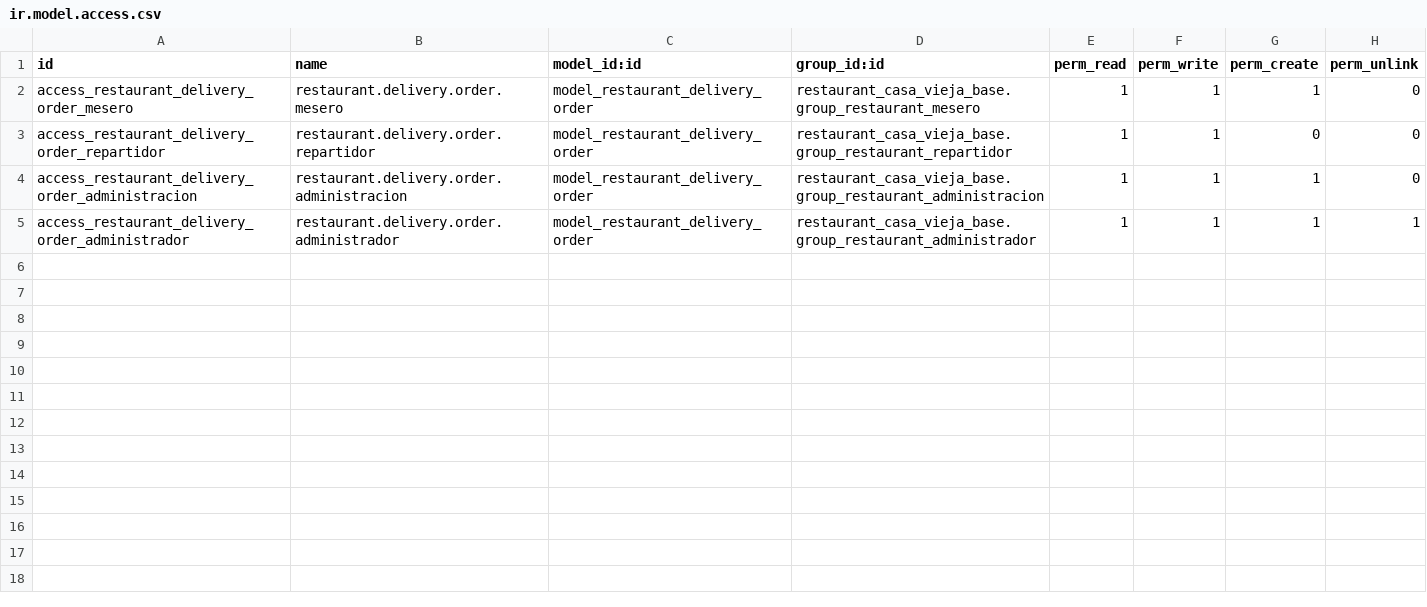
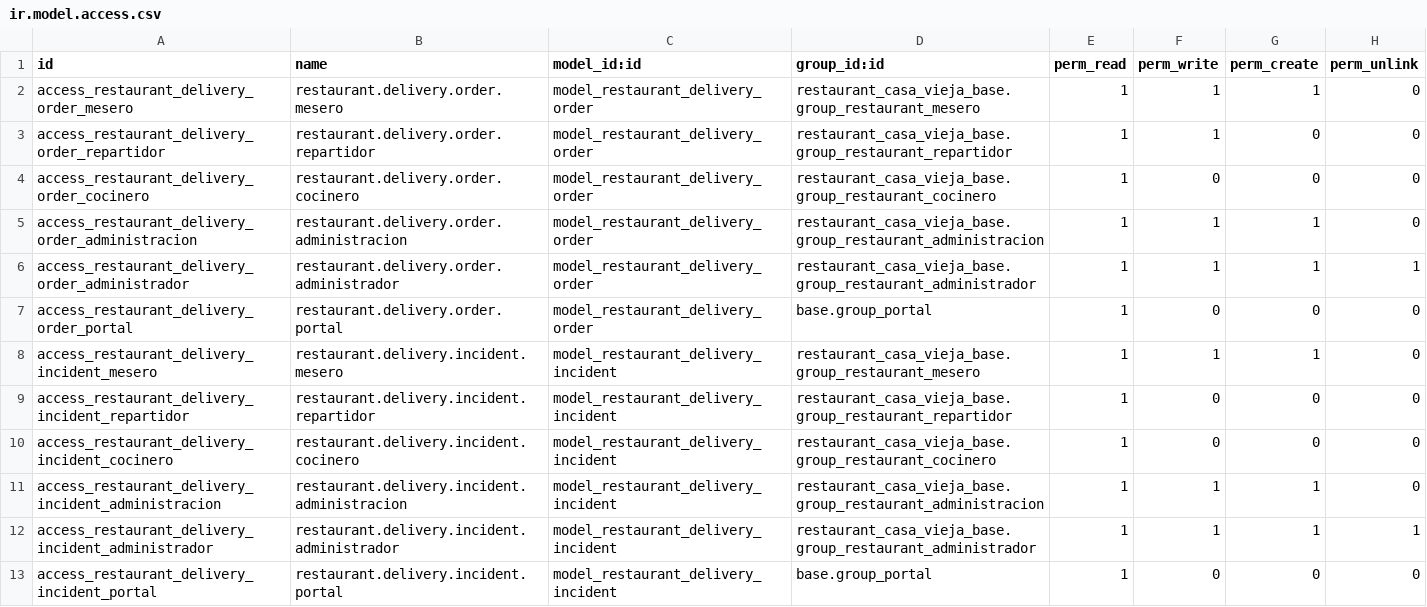
Before and after one commit to Jostero32/Restaurante-Odoo-Das, a CSV file: addons/restaurant_delivery_orders/security/ir.model.access.csv, drawn as a sheet; the diff names each change by its address in the sheet, - before the commit and + after, or states it on an @@ line.

```diff
--- a/addons/restaurant_delivery_orders/security/ir.model.access.csv
+++ b/addons/restaurant_delivery_orders/security/ir.model.access.csv
+row 4: access_restaurant_delivery_order_cocinero | restaurant.delivery.order.cocinero | model_restaurant_delivery_order | restaurant_casa_vieja_base.group_restaurant_cocinero | 1 | 0 | 0 | 0
+row 7: access_restaurant_delivery_order_portal | restaurant.delivery.order.portal | model_restaurant_delivery_order | base.group_portal | 1 | 0 | 0 | 0
+row 8: access_restaurant_delivery_incident_mesero | restaurant.delivery.incident.mesero | model_restaurant_delivery_incident | restaurant_casa_vieja_base.group_restaurant_mesero | 1 | 1 | 1 | 0
+row 9: access_restaurant_delivery_incident_repartidor | restaurant.delivery.incident.repartidor | model_restaurant_delivery_incident | restaurant_casa_vieja_base.group_restaurant_repartidor | 1 | 0 | 0 | 0
+row 10: access_restaurant_delivery_incident_cocinero | restaurant.delivery.incident.cocinero | model_restaurant_delivery_incident | restaurant_casa_vieja_base.group_restaurant_cocinero | 1 | 0 | 0 | 0
+row 11: access_restaurant_delivery_incident_administracion | restaurant.delivery.incident.administracion | model_restaurant_delivery_incident | restaurant_casa_vieja_base.group_restaurant_administracion | 1 | 1 | 1 | 0
+row 12: access_restaurant_delivery_incident_administrador | restaurant.delivery.incident.administrador | model_restaurant_delivery_incident | restaurant_casa_vieja_base.group_restaurant_administrador | 1 | 1 | 1 | 1
+row 13: access_restaurant_delivery_incident_portal | restaurant.delivery.incident.portal | model_restaurant_delivery_incident | base.group_portal | 1 | 0 | 0 | 0
```
Also changed, not shown: 19 other files.
